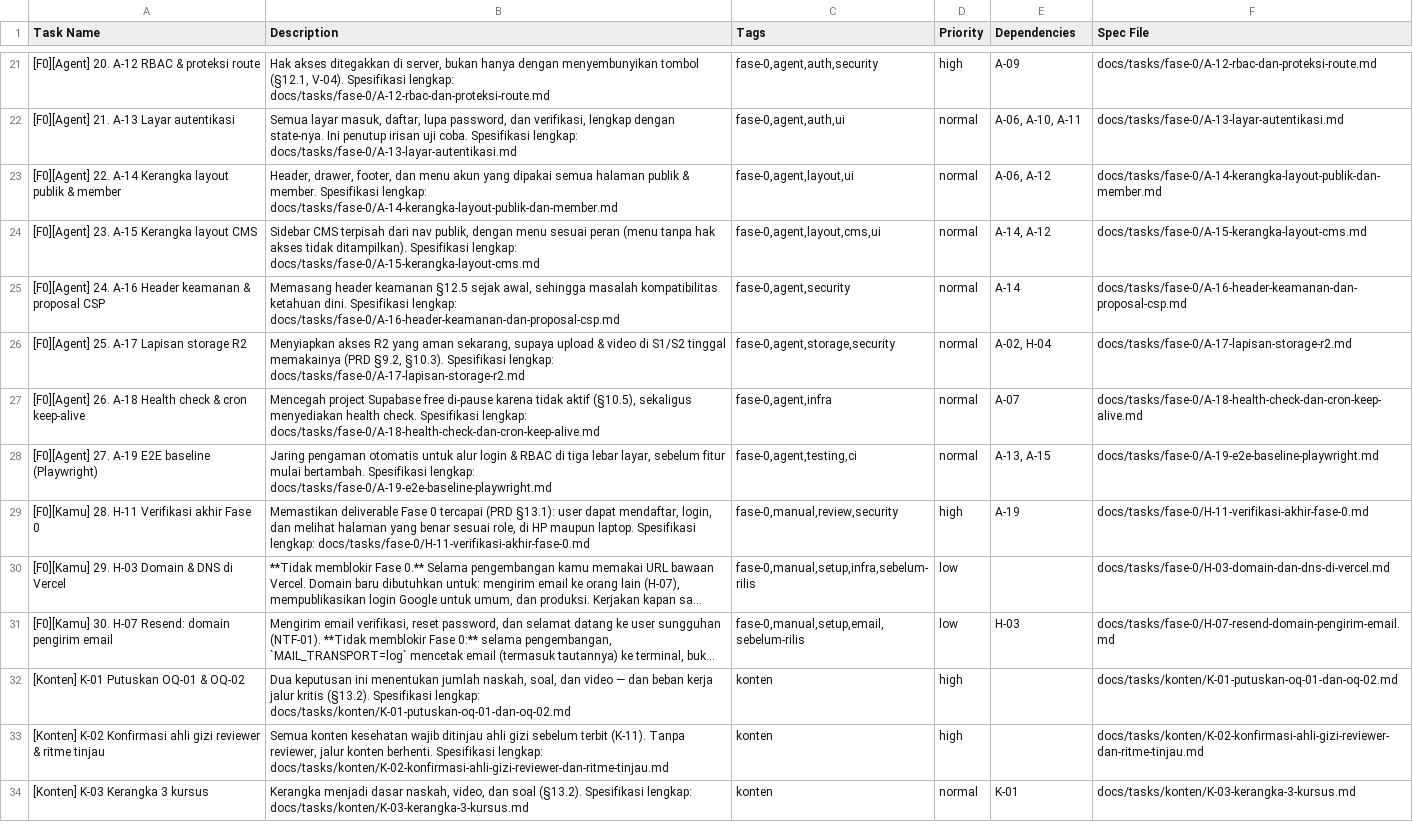
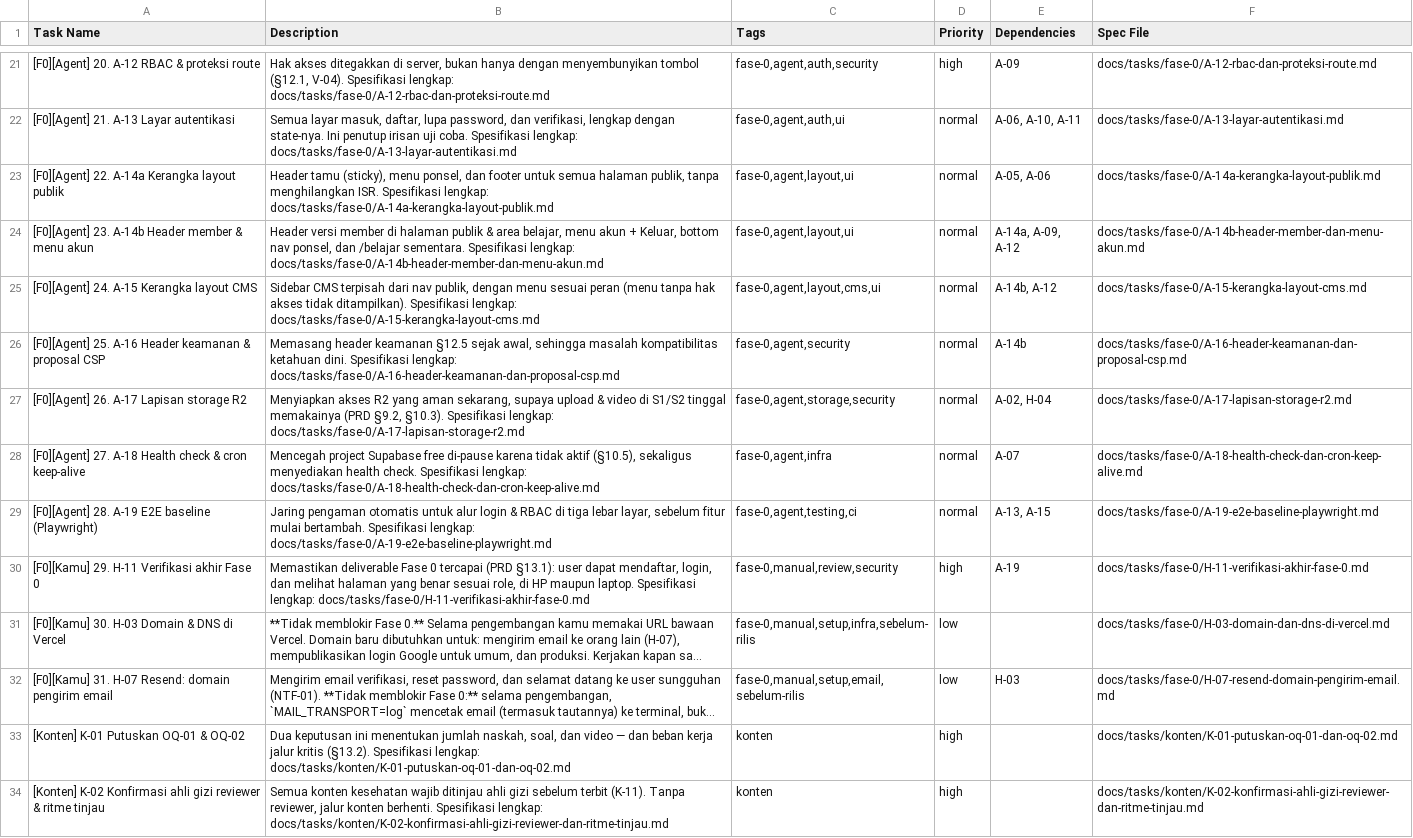
Before and after one commit to adiynsyah/binzi, a CSV file: docs/tasks/clickup-import-fase-0.csv, drawn as a sheet; only a part is shown, gaps mark what is left out; the shorter side is filled out with more unchanged rows; long unchanged cells end in …; addresses are those after the commit; the diff names each change by its address in the sheet, - before the commit and + after, or states it on an @@ line.

```diff
--- a/docs/tasks/clickup-import-fase-0.csv
+++ b/docs/tasks/clickup-import-fase-0.csv
-A23 (Task Name): [F0][Agent] 22. A-14 Kerangka layout publik & member
+A23 (Task Name): [F0][Agent] 22. A-14a Kerangka layout publik
-B23 (Description): Header, drawer, footer, dan menu akun yang dipakai semua halaman publik & member. Spesifikasi lengkap: docs/tasks/fase-0/A-14-kerangka-layout-publik-dan-member.md
+B23 (Description): Header tamu (sticky), menu ponsel, dan footer untuk semua halaman publik, tanpa menghilangkan ISR. Spesifikasi lengkap: docs/tasks/fase-0/A-14a-kerangka-layout-publik.md
-E23 (Dependencies): A-06, A-12
+E23 (Dependencies): A-05, A-06
-F23 (Spec File): docs/tasks/fase-0/A-14-kerangka-layout-publik-dan-member.md
+F23 (Spec File): docs/tasks/fase-0/A-14a-kerangka-layout-publik.md
+row 24: [F0][Agent] 23. A-14b Header member & menu akun | Header versi member di halaman publik & area belajar, menu akun + Keluar, bottom nav ponsel, dan /belajar sementara. Spesifikasi lengkap: docs/tasks/fase-0/A-14b-header-member-dan-menu-akun.md | fase-0,agent,layout,ui | normal | A-14a, A-09, A-12 | docs/tasks/fase-0/A-14b-header-member-dan-menu-akun.md
-A25 (Task Name): [F0][Agent] 23. A-15 Kerangka layout CMS
+A25 (Task Name): [F0][Agent] 24. A-15 Kerangka layout CMS
-E25 (Dependencies): A-14, A-12
+E25 (Dependencies): A-14b, A-12
-A26 (Task Name): [F0][Agent] 24. A-16 Header…
+A26 (Task Name): [F0][Agent] 25. A-16 Header…
-E26 (Dependencies): A-14
+E26 (Dependencies): A-14b
-A27 (Task Name): [F0][Agent] 25. A-17 Lapisan storage R2
+A27 (Task Name): [F0][Agent] 26. A-17 Lapisan storage R2
-A28 (Task Name): [F0][Agent] 26. A-18 Health…
+A28 (Task Name): [F0][Agent] 27. A-18 Health…
-A29 (Task Name): [F0][Agent] 27. A-19 E2E…
+A29 (Task Name): [F0][Agent] 28. A-19 E2E…
-A30 (Task Name): [F0][Kamu] 28. H-11 Verifikasi akhir Fase 0
+A30 (Task Name): [F0][Kamu] 29. H-11 Verifikasi akhir Fase 0
-A31 (Task Name): [F0][Kamu] 29. H-03 Domain & DNS di Vercel
+A31 (Task Name): [F0][Kamu] 30. H-03 Domain & DNS di Vercel
-A32 (Task Name): [F0][Kamu] 30. H-07 Resend:…
+A32 (Task Name): [F0][Kamu] 31. H-07 Resend:…
```
Also changed, not shown: 12 other files.
